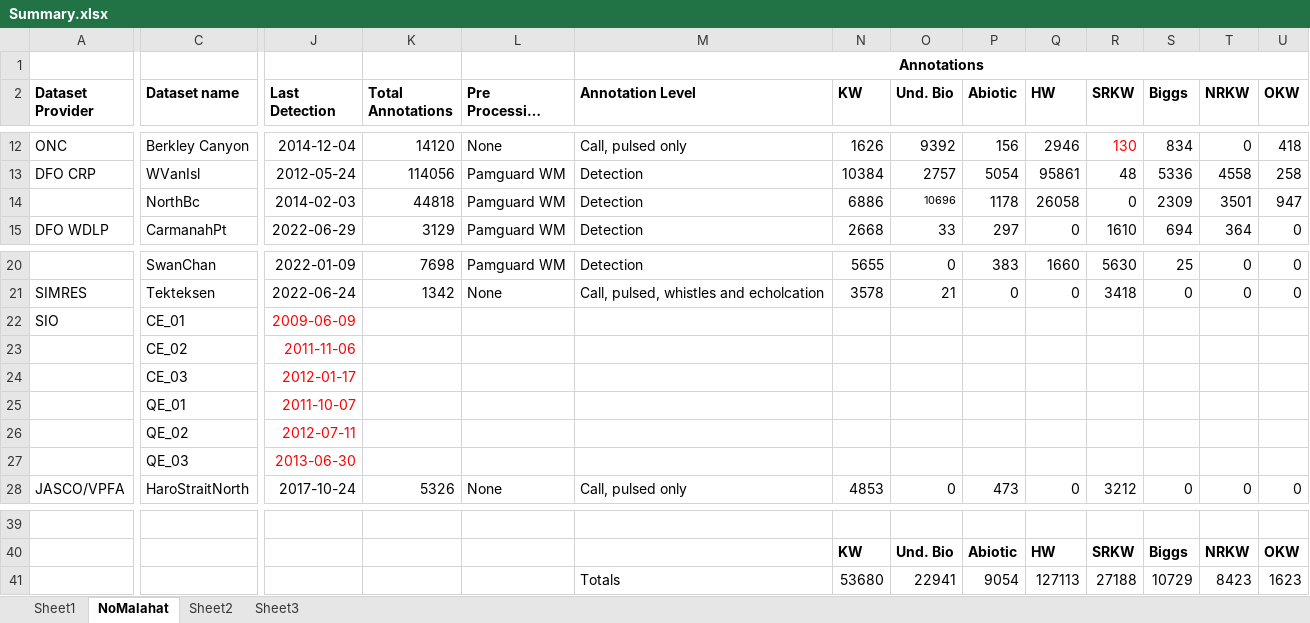
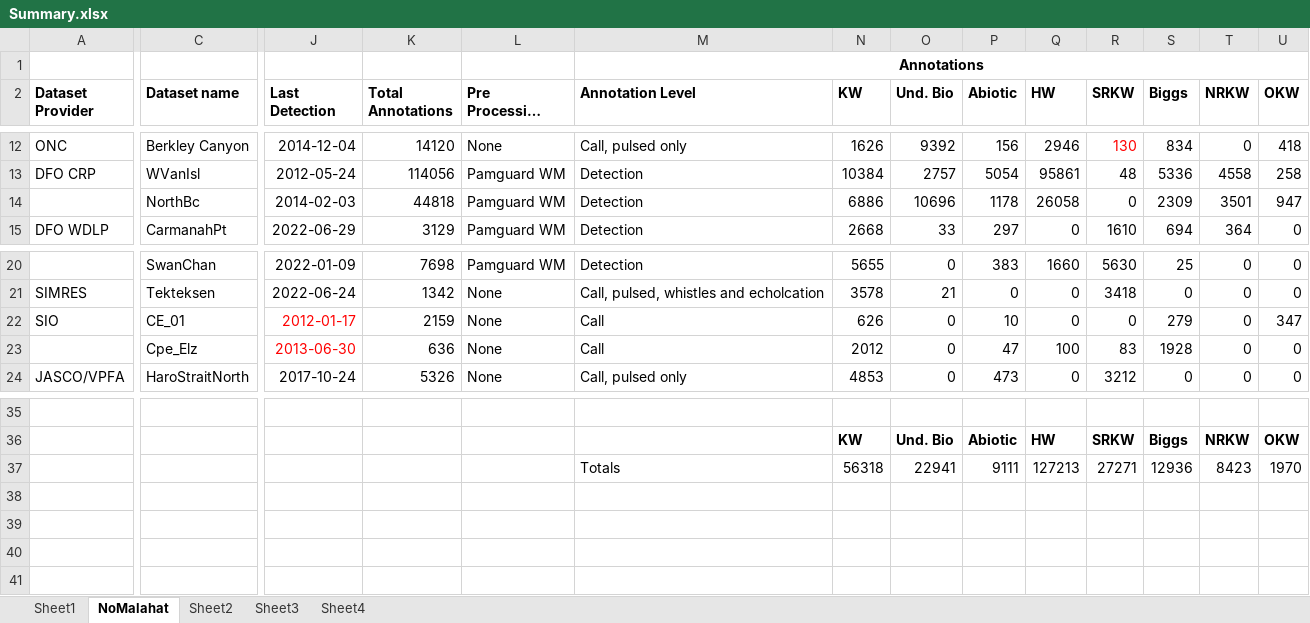
Before and after one commit to JPalmerK/DCLDE2026, an Excel workbook: Documentation/Summary.xlsx, sheet NoMalahat, drawn as a sheet; only a part is shown, gaps mark what is left out; long unchanged cells end in …; values as stored, in another font and other column widths than the file's, no borders; removed rows and columns are numbered as before the commit, all else as after; rows hold the shown columns only; the diff names each change by its address in the sheet, - before the commit and + after, or states it on an @@ line.

Commit message:
Malahat out sio in

```diff
--- a/Documentation/Summary.xlsx (sheet NoMalahat)
+++ b/Documentation/Summary.xlsx (sheet NoMalahat)
+sheet tab: Sheet4
@@ O14 text size: larger @@
-J22 (Last Detection): 2009-06-09
+J22 (Last Detection): 2012-01-17
-K22 (Total Annotations): (empty)
+K22 (Total Annotations): 2159
-L22 (Pre Processing Detection): (empty)
+L22 (Pre Processing Detection): None
-M22 (Annotation Level): (empty)
+M22 (Annotation Level): Call
-N22 (KW): (empty)
+N22 (KW): 626
-O22 (Und. Bio): (empty)
+O22 (Und. Bio): 0
-P22 (Abiotic): (empty)
+P22 (Abiotic): 10
-Q22 (HW): (empty)
+Q22 (HW): 0
-R22 (SRKW): (empty)
+R22 (SRKW): 0
-S22 (Biggs): (empty)
+S22 (Biggs): 279
-T22 (NRKW): (empty)
+T22 (NRKW): 0
-U22 (OKW): (empty)
+U22 (OKW): 347
-row 23:  | CE_02 | 2011-11-06
-row 24:  | CE_03 | 2012-01-17
-row 25:  | QE_01 | 2011-10-07
-row 26:  | QE_02 | 2012-07-11
-row 27:  | QE_03 | 2013-06-30
+row 23:  | Cpe_Elz | 2013-06-30 | 636 | None | Call | 2012 | 0 | 47 | 100 | 83 | 1928 | 0 | 0
-row 41:  |  |  |  |  | Totals | 53680 | 22941 | 9054 | 127113 | 27188 | 10729 | 8423 | 1623
+row 37:  |  |  |  |  | Totals | 56318 | 22941 | 9111 | 127213 | 27271 | 12936 | 8423 | 1970
```
Also changed, not shown: sheet Sheet1, 2 other files.
